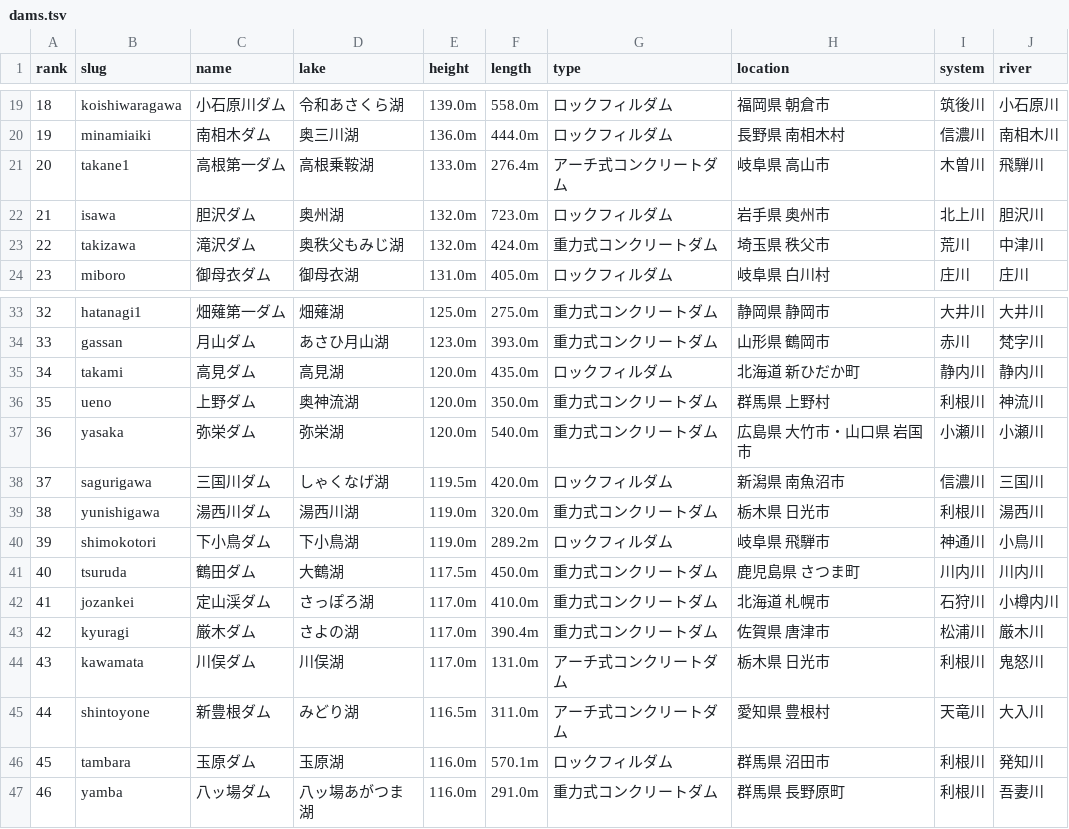
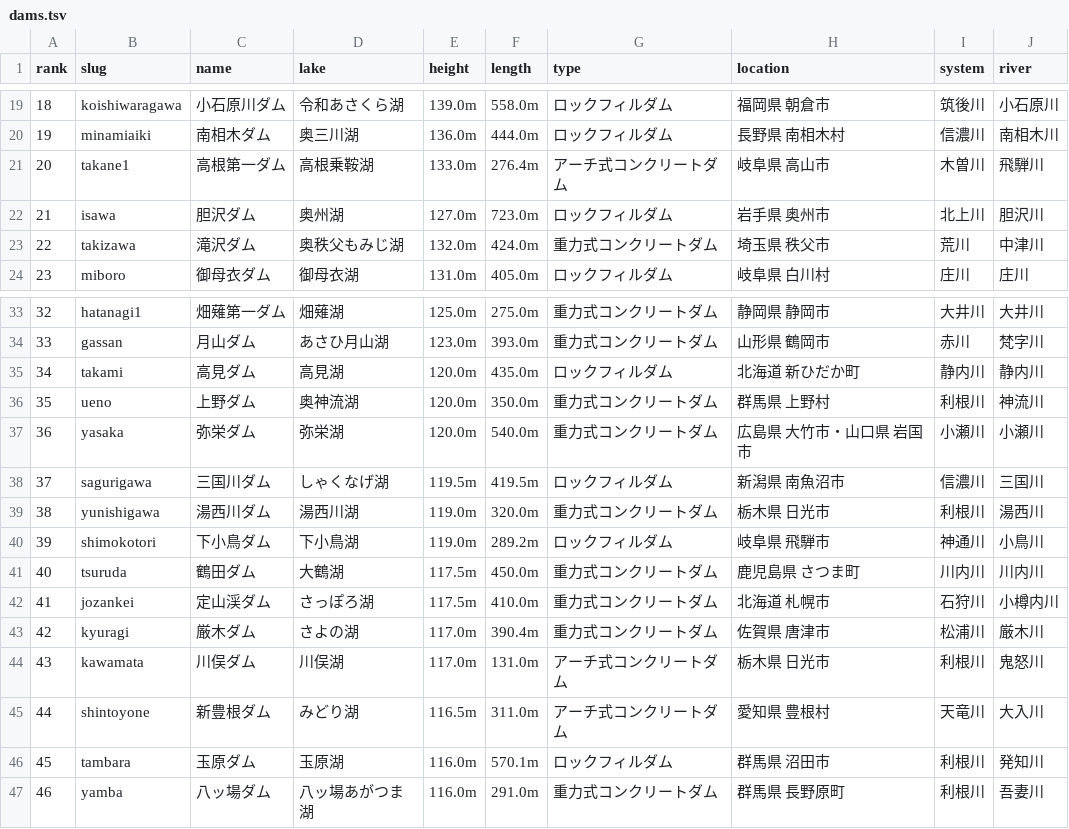
Before and after one commit to chinanago38/dam-com, a TSV file: tools/dams.tsv, drawn as a sheet; only a part is shown, gaps mark what is left out.

```diff
--- a/tools/dams.tsv
+++ b/tools/dams.tsv
@@ -21,3 +21,3 @@ rank	slug	name	lake	height	length	type	location	system	river
 20	takane1	高根第一ダム	高根乗鞍湖	133.0m	276.4m	アーチ式コンクリートダム	岐阜県 高山市	木曽川	飛騨川
-21	isawa	胆沢ダム	奥州湖	132.0m	723.0m	ロックフィルダム	岩手県 奥州市	北上川	胆沢川
+21	isawa	胆沢ダム	奥州湖	127.0m	723.0m	ロックフィルダム	岩手県 奥州市	北上川	胆沢川
 22	takizawa	滝沢ダム	奥秩父もみじ湖	132.0m	424.0m	重力式コンクリートダム	埼玉県 秩父市	荒川	中津川
@@ -37,3 +37,3 @@ rank	slug	name	lake	height	length	type	location	system	river
 36	yasaka	弥栄ダム	弥栄湖	120.0m	540.0m	重力式コンクリートダム	広島県 大竹市・山口県 岩国市	小瀬川	小瀬川
-37	sagurigawa	三国川ダム	しゃくなげ湖	119.5m	420.0m	ロックフィルダム	新潟県 南魚沼市	信濃川	三国川
+37	sagurigawa	三国川ダム	しゃくなげ湖	119.5m	419.5m	ロックフィルダム	新潟県 南魚沼市	信濃川	三国川
 38	yunishigawa	湯西川ダム	湯西川湖	119.0m	320.0m	重力式コンクリートダム	栃木県 日光市	利根川	湯西川
@@ -41,3 +41,3 @@ rank	slug	name	lake	height	length	type	location	system	river
 40	tsuruda	鶴田ダム	大鶴湖	117.5m	450.0m	重力式コンクリートダム	鹿児島県 さつま町	川内川	川内川
-41	jozankei	定山渓ダム	さっぽろ湖	117.0m	410.0m	重力式コンクリートダム	北海道 札幌市	石狩川	小樽内川
+41	jozankei	定山渓ダム	さっぽろ湖	117.5m	410.0m	重力式コンクリートダム	北海道 札幌市	石狩川	小樽内川
 42	kyuragi	厳木ダム	さよの湖	117.0m	390.4m	重力式コンクリートダム	佐賀県 唐津市	松浦川	厳木川
```
Also changed, not shown: 24 other files.
